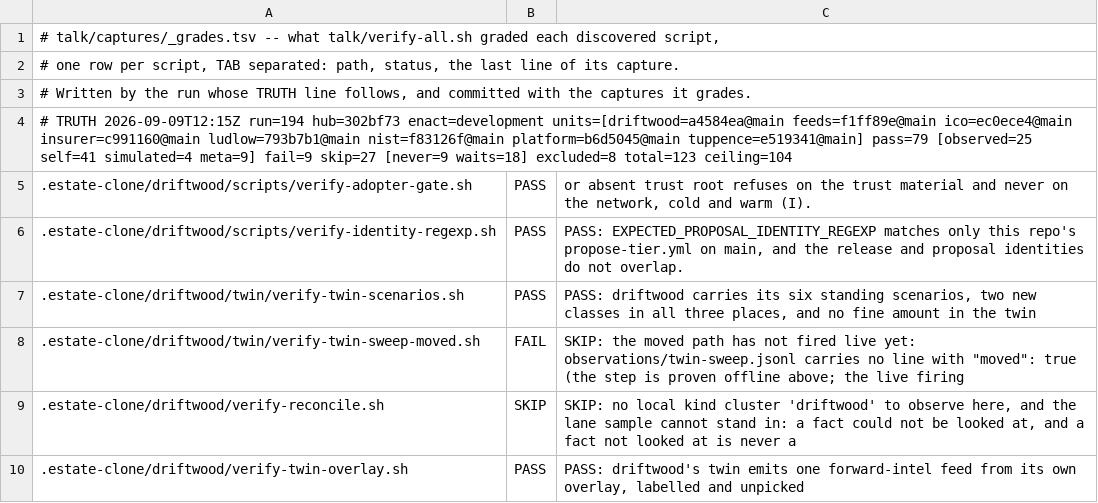
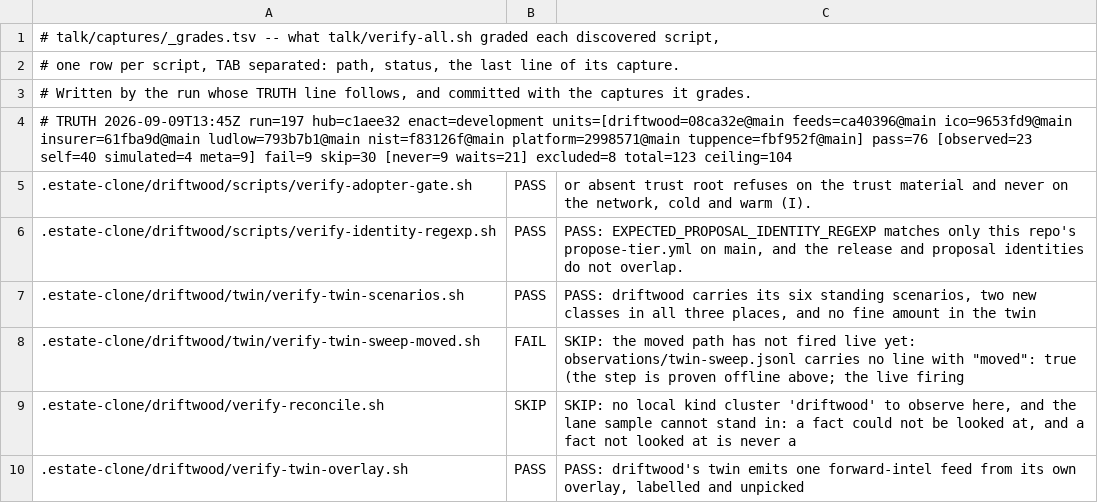
Before and after one commit to policy-as-versioned-flux/policy-as-versioned-flux, a TSV file: talk/captures/_grades.tsv, drawn as a sheet; only a part is shown; the diff covers the shown part only.

Commit message:
truth: record run 197 [skip ci]

```diff
--- a/talk/captures/_grades.tsv
+++ b/talk/captures/_grades.tsv
@@ -3,3 +3,3 @@
 # Written by the run whose TRUTH line follows, and committed with the captures it grades.
-# TRUTH 2026-09-09T12:15Z run=194 hub=302bf73 enact=development units=[driftwood=a4584ea@main feeds=f1ff89e@main ico=ec0ece4@main insurer=c991160@main ludlow=793b7b1@main nist=f83126f@main platform=b6d5045@main tuppence=e519341@main] pass=79 [observed=25 self=41 simulated=4 meta=9] fail=9 skip=27 [never=9 waits=18] excluded=8 total=123 ceiling=104
+# TRUTH 2026-09-09T13:45Z run=197 hub=c1aee32 enact=development units=[driftwood=08ca32e@main feeds=ca40396@main ico=9653fd9@main insurer=61fba9d@main ludlow=793b7b1@main nist=f83126f@main platform=2998571@main tuppence=fbf952f@main] pass=76 [observed=23 self=40 simulated=4 meta=9] fail=9 skip=30 [never=9 waits=21] excluded=8 total=123 ceiling=104
 .estate-clone/driftwood/scripts/verify-adopter-gate.sh	PASS	      or absent trust root refuses on the trust material and never on the network, cold and warm (I).
```
Also changed, not shown: 12 edited cells elsewhere in this file, 41 other files.
